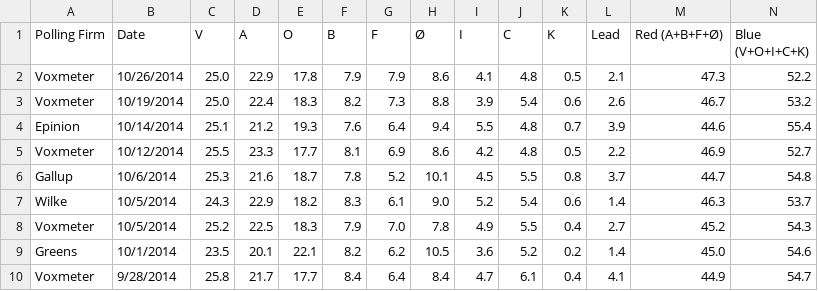
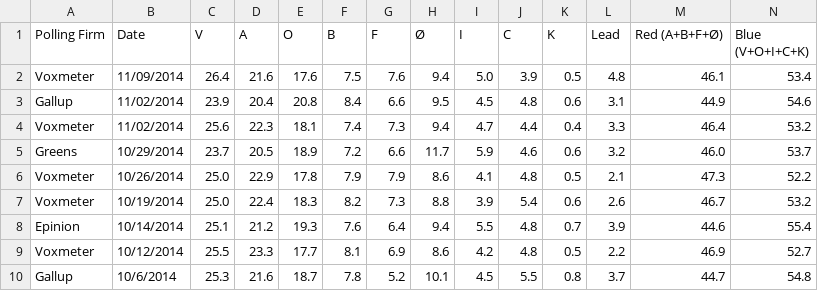
Before and after one commit to ndarville/danish-polls, a CSV file: data.csv, drawn as a sheet; only a part is shown; the shorter side is filled out with more unchanged rows.

```diff
--- a/data.csv
+++ b/data.csv
@@ -1,2 +1,6 @@
 Polling Firm,Date,V,A,O,B,F,Ø,I,C,K,Lead,"Red (A+B+F+Ø)","Blue (V+O+I+C+K)"
+Voxmeter,11/09/2014,26.4,21.6,17.6,7.5,7.6,9.4,5.0,3.9,0.5,4.8,46.1,53.4
+Gallup,11/02/2014,23.9,20.4,20.8,8.4,6.6,9.5,4.5,4.8,0.6,3.1,44.9,54.6
+Voxmeter,11/02/2014,25.6,22.3,18.1,7.4,7.3,9.4,4.7,4.4,0.4,3.3,46.4,53.2
+Greens,10/29/2014,23.7,20.5,18.9,7.2,6.6,11.7,5.9,4.6,0.6,3.2,46.0,53.7
 Voxmeter,10/26/2014,25.0,22.9,17.8,7.9,7.9,8.6,4.1,4.8,0.5,2.1,47.3,52.2
```
Also changed, not shown: all-polls.csv.
